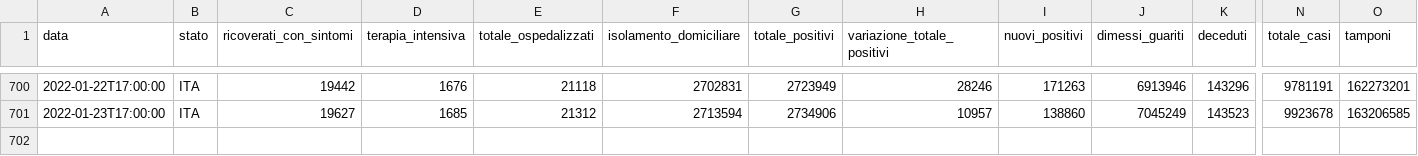
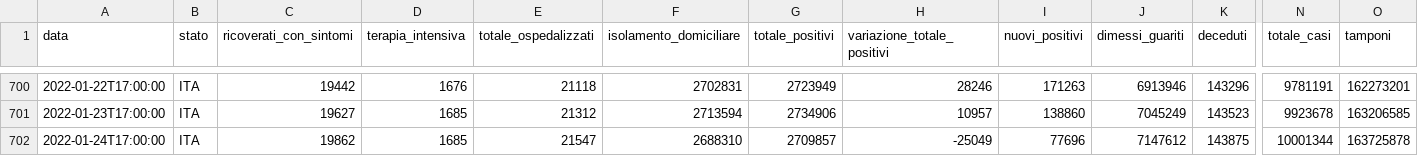
Before and after one commit to Luca-Terrazzan/covid-analysis, a CSV file: data/global-latest-data.csv, drawn as a sheet; only a part is shown, gaps mark what is left out; rows hold the shown columns only; the diff names each change by its address in the sheet, - before the commit and + after, or states it on an @@ line.

```diff
--- a/data/global-latest-data.csv
+++ b/data/global-latest-data.csv
+row 702: 2022-01-24T17:00:00 | ITA | 19862 | 1685 | 21547 | 2688310 | 2709857 | -25049 | 77696 | 7147612 | 143875 | 10001344 | 163725878
```
Also changed, not shown: data/global-latest-data-with-proportions.csv, 1 other file.
